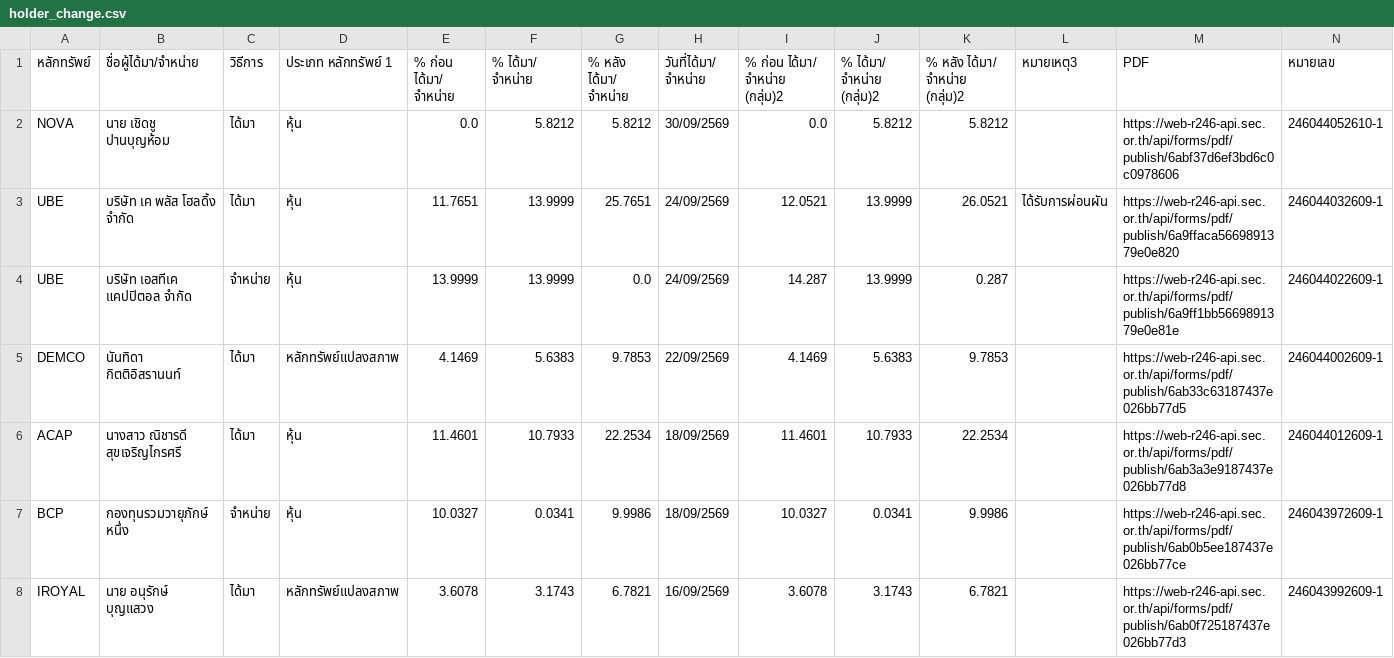
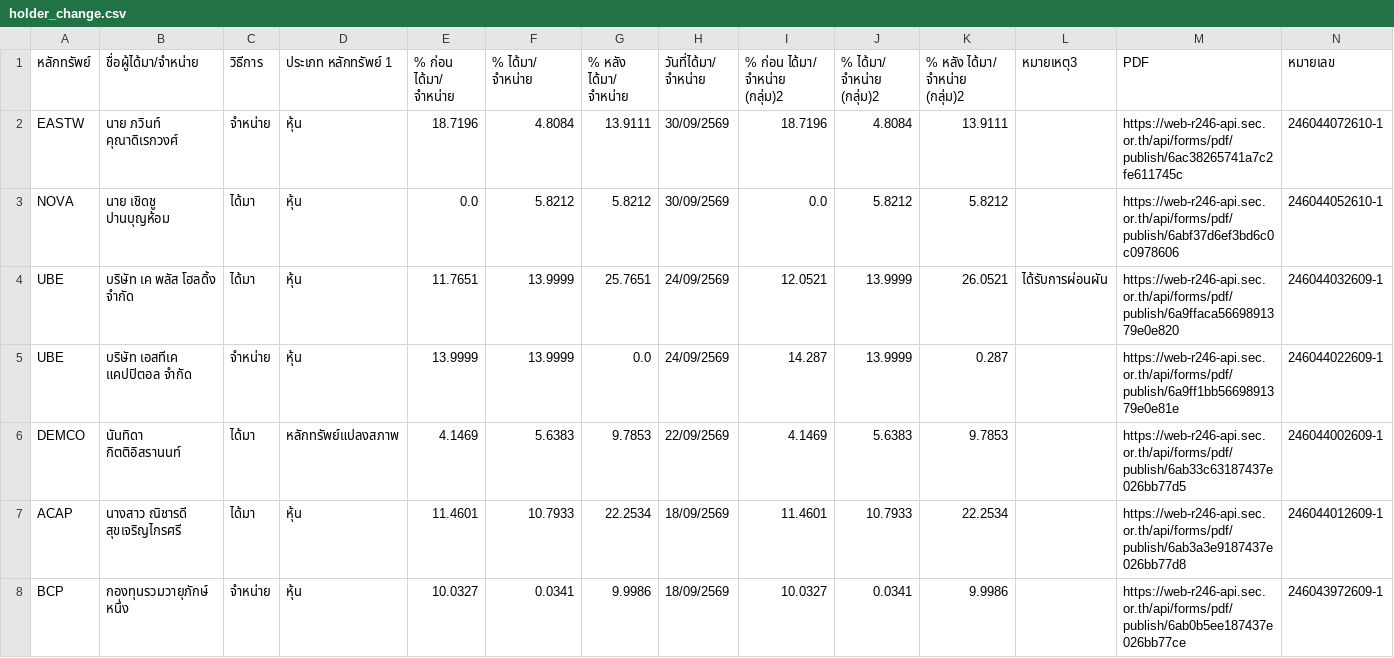
Before and after one commit to ake9522/holder_change, a CSV file: data_holder_change/holder_change.csv, drawn as a sheet; only a part is shown; the shorter side is filled out with more unchanged rows; the diff names each change by its address in the sheet, - before the commit and + after, or states it on an @@ line.

```diff
--- a/data_holder_change/holder_change.csv
+++ b/data_holder_change/holder_change.csv
+row 2: EASTW | นาย ภวินท์ คุณาดิเรกวงศ์ | จำหน่าย | หุ้น | 18.7196 | 4.8084 | 13.9111 | 30/09/2569 | 18.7196 | 4.8084 | 13.9111 |  | https://web-r246-api.sec.or.th/api/forms/pdf/publish/6ac38265741a7c2fe611745c | 246044072610-1
```
